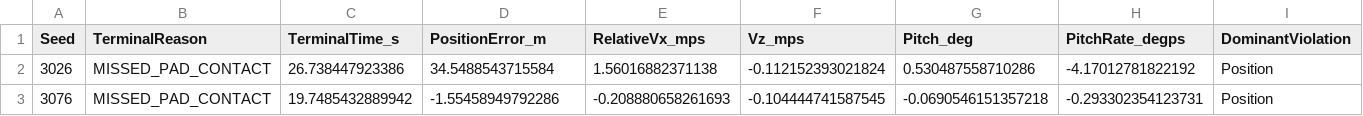
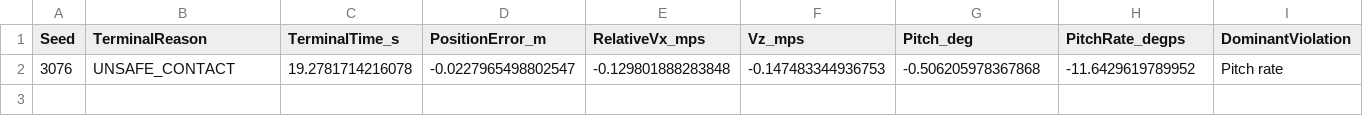
Before and after one commit to junsuk123/ugv_landing_2d_workspace, a CSV file: docs/assets/paper/parameter_matched_unsafe_failures.csv, drawn as a sheet; only a part is shown; removed rows and columns are numbered as before the commit, all else as after; rows hold the shown columns only; the diff names each change by its address in the sheet, - before the commit and + after, or states it on an @@ line.

Commit message:
feat: improve parameter-matched R-GAT representation

```diff
--- a/docs/assets/paper/parameter_matched_unsafe_failures.csv
+++ b/docs/assets/paper/parameter_matched_unsafe_failures.csv
-row 2: 3026 | MISSED_PAD_CONTACT | 26.738447923386 | 34.5488543715584 | 1.56016882371138 | -0.112152393021824 | 0.530487558710286 | -4.17012781822192 | Position
-row 3: 3076 | MISSED_PAD_CONTACT | 19.7485432889942 | -1.55458949792286 | -0.208880658261693 | -0.104444741587545 | -0.0690546151357218 | -0.293302354123731 | Position
+row 2: 3076 | UNSAFE_CONTACT | 19.2781714216078 | -0.0227965498802547 | -0.129801888283848 | -0.147483344936753 | -0.506205978367868 | -11.6429619789952 | Pitch rate
```
Also changed, not shown: docs/assets/paper/parameter_matched_consistency.csv, docs/assets/paper/parameter_matched_learning_curve.csv, 33 other files.
